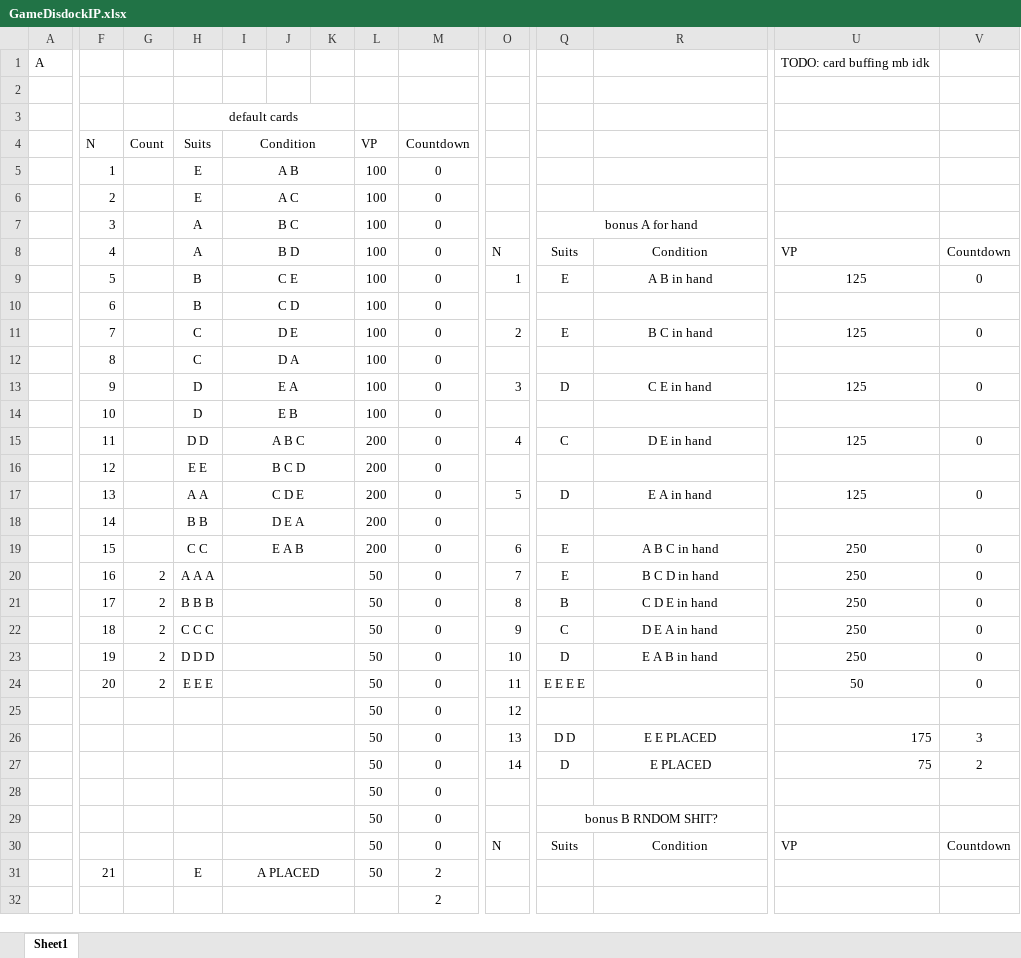
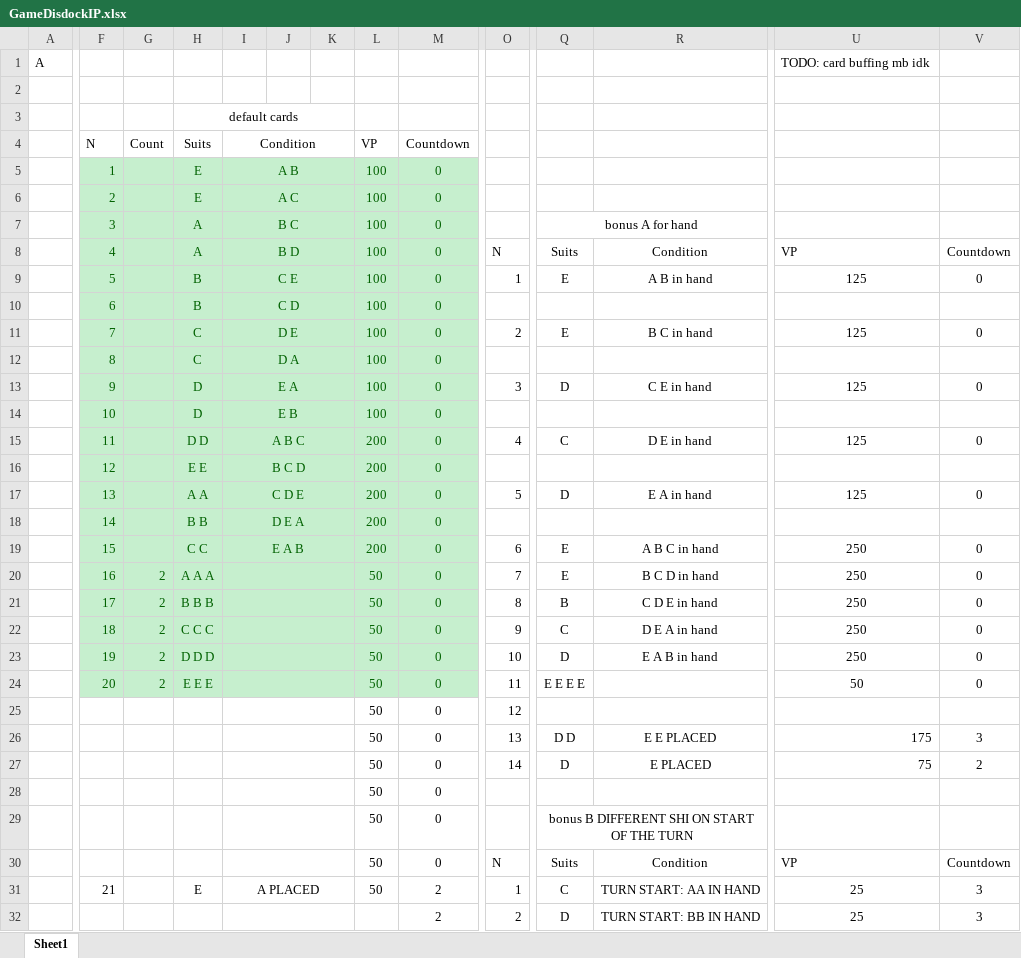
Before and after one commit to dadporosya/GMTK-20267, an Excel workbook: GameDisdockIP.xlsx, sheet Sheet1, drawn as a sheet; only a part is shown, gaps mark what is left out; values as stored, in another font and other column widths than the file's, no borders; the diff covers the shown part only; the diff names each change by its address in the sheet, - before the commit and + after, or states it on an @@ line.

Commit message:
upd disdoc

```diff
--- a/GameDisdockIP.xlsx (sheet Sheet1)
+++ b/GameDisdockIP.xlsx (sheet Sheet1)
-F5:M24 fill: none
+F5:M24 fill: #C6EFCE
-F5:F19 text colour: black
+F5:F19 text colour: #006100
-H5:I19 text colour: black
+H5:I19 text colour: #006100
-L5:M24 text colour: black
+L5:M24 text colour: #006100
-F20:H24 text colour: black
+F20:H24 text colour: #006100
-Q29: bonus B RNDOM SHIT?
+Q29: bonus B DIFFERENT SHI ON START OF THE TURN
-O31: (empty)
+O31: 1
-Q31: (empty)
+Q31: C
-R31: (empty)
+R31: TURN START: AA IN HAND
-U31:U32: (empty)
+U31:U32: 25
-V31:V32: (empty)
+V31:V32: 3
-O32: (empty)
+O32: 2
-Q32: (empty)
+Q32: D
-R32: (empty)
+R32: TURN START: BB IN HAND
```
Also changed, not shown: 1 added row and 60 edited cells elsewhere in this sheet, 1 other file.
